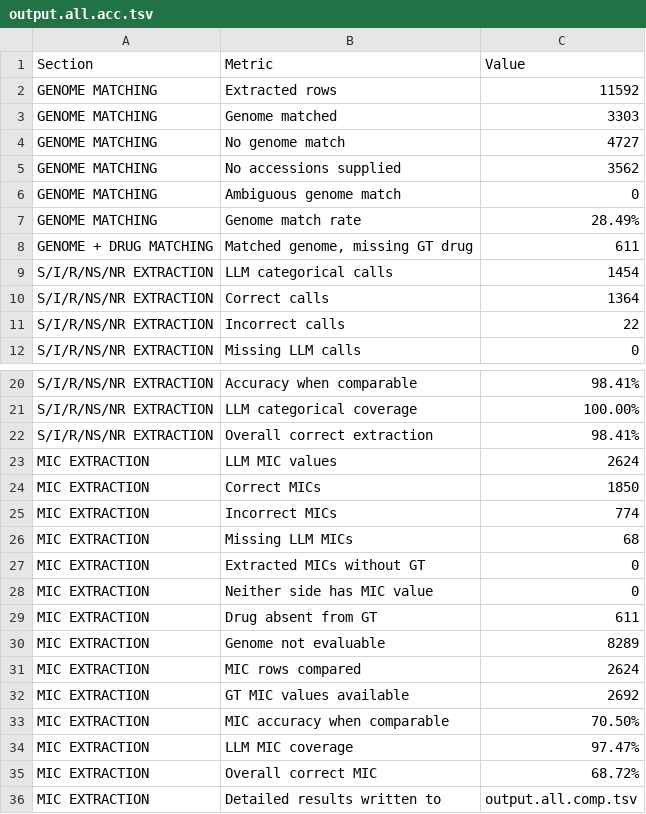
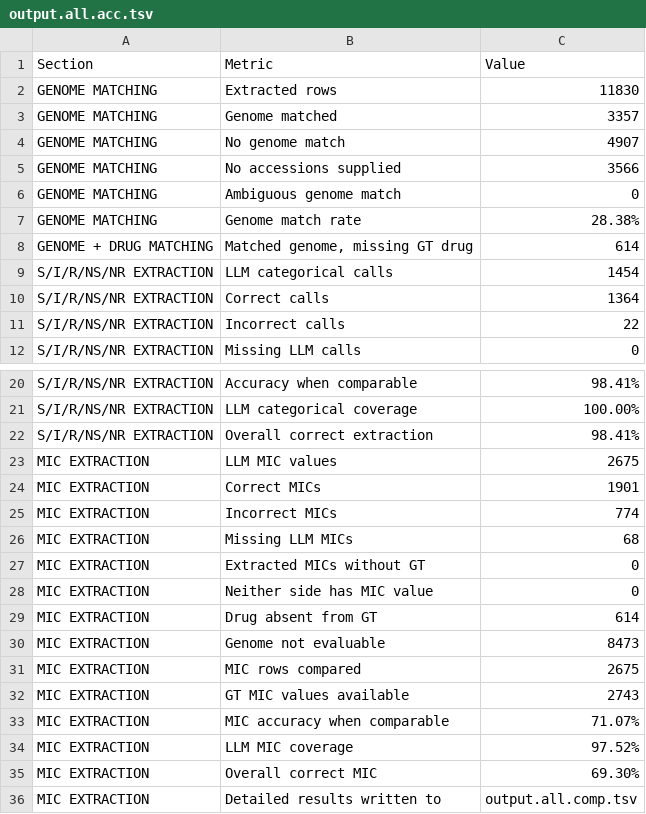
Before and after one commit to NIAID-BRC-Codeathons/amr-evidence-extraction, a TSV file: scripts/accuracy_metrics/output.all.acc.tsv, drawn as a sheet; only a part is shown, gaps mark what is left out; the diff covers the shown part only.

```diff
--- a/scripts/accuracy_metrics/output.all.acc.tsv
+++ b/scripts/accuracy_metrics/output.all.acc.tsv
@@ -1,9 +1,9 @@
 Section	Metric	Value
-GENOME MATCHING	Extracted rows	11592
-GENOME MATCHING	Genome matched	3303
-GENOME MATCHING	No genome match	4727
-GENOME MATCHING	No accessions supplied	3562
+GENOME MATCHING	Extracted rows	11830
+GENOME MATCHING	Genome matched	3357
+GENOME MATCHING	No genome match	4907
+GENOME MATCHING	No accessions supplied	3566
 GENOME MATCHING	Ambiguous genome match	0
-GENOME MATCHING	Genome match rate	28.49%
-GENOME + DRUG MATCHING	Matched genome, missing GT drug	611
+GENOME MATCHING	Genome match rate	28.38%
+GENOME + DRUG MATCHING	Matched genome, missing GT drug	614
 S/I/R/NS/NR EXTRACTION	LLM categorical calls	1454
@@ -22,4 +22,4 @@ S/I/R/NS/NR EXTRACTION	LLM categorical coverage	100.00%
 S/I/R/NS/NR EXTRACTION	Overall correct extraction	98.41%
-MIC EXTRACTION	LLM MIC values	2624
-MIC EXTRACTION	Correct MICs	1850
+MIC EXTRACTION	LLM MIC values	2675
+MIC EXTRACTION	Correct MICs	1901
 MIC EXTRACTION	Incorrect MICs	774
@@ -28,9 +28,9 @@ MIC EXTRACTION	Extracted MICs without GT	0
 MIC EXTRACTION	Neither side has MIC value	0
-MIC EXTRACTION	Drug absent from GT	611
-MIC EXTRACTION	Genome not evaluable	8289
-MIC EXTRACTION	MIC rows compared	2624
-MIC EXTRACTION	GT MIC values available	2692
-MIC EXTRACTION	MIC accuracy when comparable	70.50%
-MIC EXTRACTION	LLM MIC coverage	97.47%
-MIC EXTRACTION	Overall correct MIC	68.72%
+MIC EXTRACTION	Drug absent from GT	614
+MIC EXTRACTION	Genome not evaluable	8473
+MIC EXTRACTION	MIC rows compared	2675
+MIC EXTRACTION	GT MIC values available	2743
+MIC EXTRACTION	MIC accuracy when comparable	71.07%
+MIC EXTRACTION	LLM MIC coverage	97.52%
+MIC EXTRACTION	Overall correct MIC	69.30%
 MIC EXTRACTION	Detailed results written to	output.all.comp.tsv
```
Also changed, not shown: 3 edited cells elsewhere in this file, scripts/accuracy_metrics/accuracies/31474962.ast_tables.stats.tsv, scripts/accuracy_metrics/output.all.err.tsv, 5 other files.
